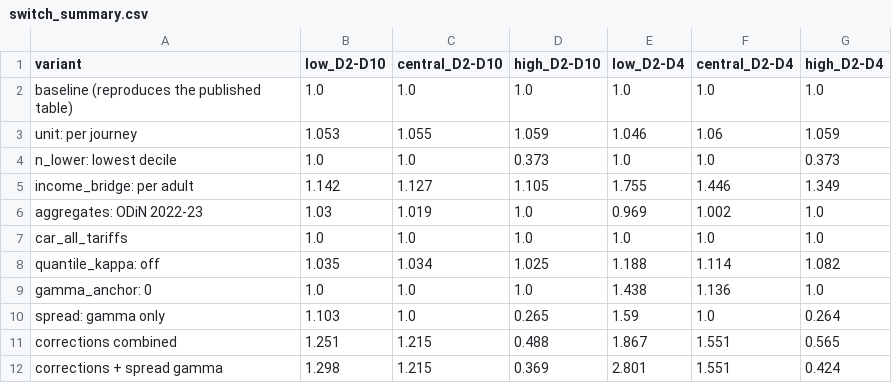
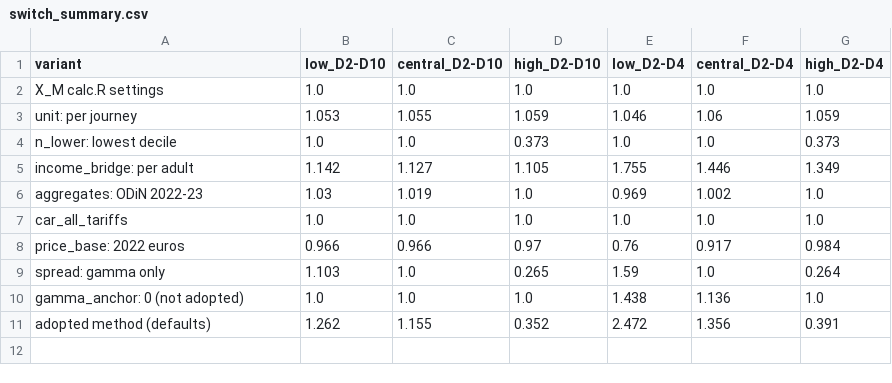
Before and after one commit to Marrekoo/IKOB_Aporometrica, a CSV file: envelope/results/switch_summary.csv, drawn as a sheet.

```diff
--- a/envelope/results/switch_summary.csv
+++ b/envelope/results/switch_summary.csv
@@ -1,3 +1,3 @@
 variant,low_D2-D10,central_D2-D10,high_D2-D10,low_D2-D4,central_D2-D4,high_D2-D4
-baseline (reproduces the published table),1.0,1.0,1.0,1.0,1.0,1.0
+X_M calc.R settings,1.0,1.0,1.0,1.0,1.0,1.0
 unit: per journey,1.053,1.055,1.059,1.046,1.06,1.059
@@ -7,6 +7,5 @@ aggregates: ODiN 2022-23,1.03,1.019,1.0,0.969,1.002,1.0
 car_all_tariffs,1.0,1.0,1.0,1.0,1.0,1.0
-quantile_kappa: off,1.035,1.034,1.025,1.188,1.114,1.082
-gamma_anchor: 0,1.0,1.0,1.0,1.438,1.136,1.0
+price_base: 2022 euros,0.966,0.966,0.97,0.76,0.917,0.984
 spread: gamma only,1.103,1.0,0.265,1.59,1.0,0.264
-corrections combined,1.251,1.215,0.488,1.867,1.551,0.565
-corrections + spread gamma,1.298,1.215,0.369,2.801,1.551,0.424
+gamma_anchor: 0 (not adopted),1.0,1.0,1.0,1.438,1.136,1.0
+adopted method (defaults),1.262,1.155,0.352,2.472,1.356,0.391
```
Also changed, not shown: data/envelope/reference_budgets.csv, envelope/results/switch_effects.csv, 20 other files.
